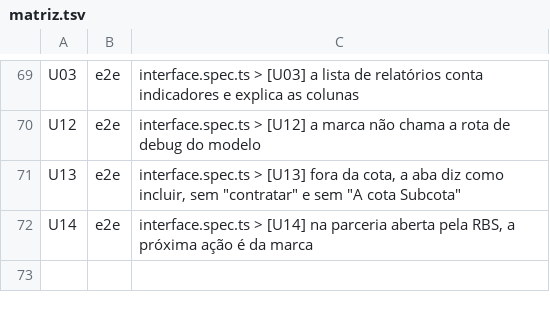
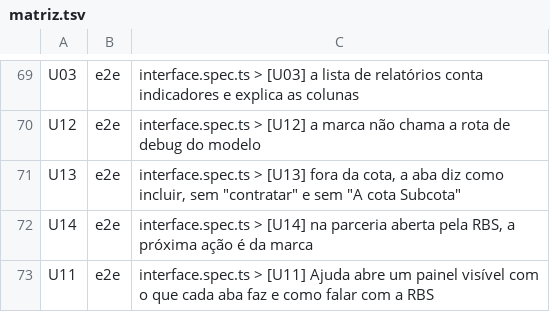
Before and after one commit to Gabriela-Mattos-18/planeta-360, a TSV file: frontend/e2e/matriz.tsv, drawn as a sheet; only a part is shown, gaps mark what is left out.

Commit message:
fix(front): Ajuda abre um painel com o que cada aba faz
O botão Ajuda abria uma frase dentro do menu, que rola e cortava o que
saía dele: na rodada de base, nada aparecia (U11). Agora abre um painel
por cima da tela (o Modal, com o foco preso e o Esc), com uma linha por
aba da parceria, ou por tela da gestão para a RBS, e o caminho para
falar com o atendimento ao patrocinador.

Conferido no interface.spec: o painel abre, cabe em 1280x720 e fecha no
Esc.

```diff
--- a/frontend/e2e/matriz.tsv
+++ b/frontend/e2e/matriz.tsv
@@ -72 +72,2 @@ U13	e2e	interface.spec.ts > [U13] fora da cota, a aba diz como incluir, sem "con
 U14	e2e	interface.spec.ts > [U14] na parceria aberta pela RBS, a próxima ação é da marca
+U11	e2e	interface.spec.ts > [U11] Ajuda abre um painel visível com o que cada aba faz e como falar com a RBS
```
Also changed, not shown: 2 other files.
